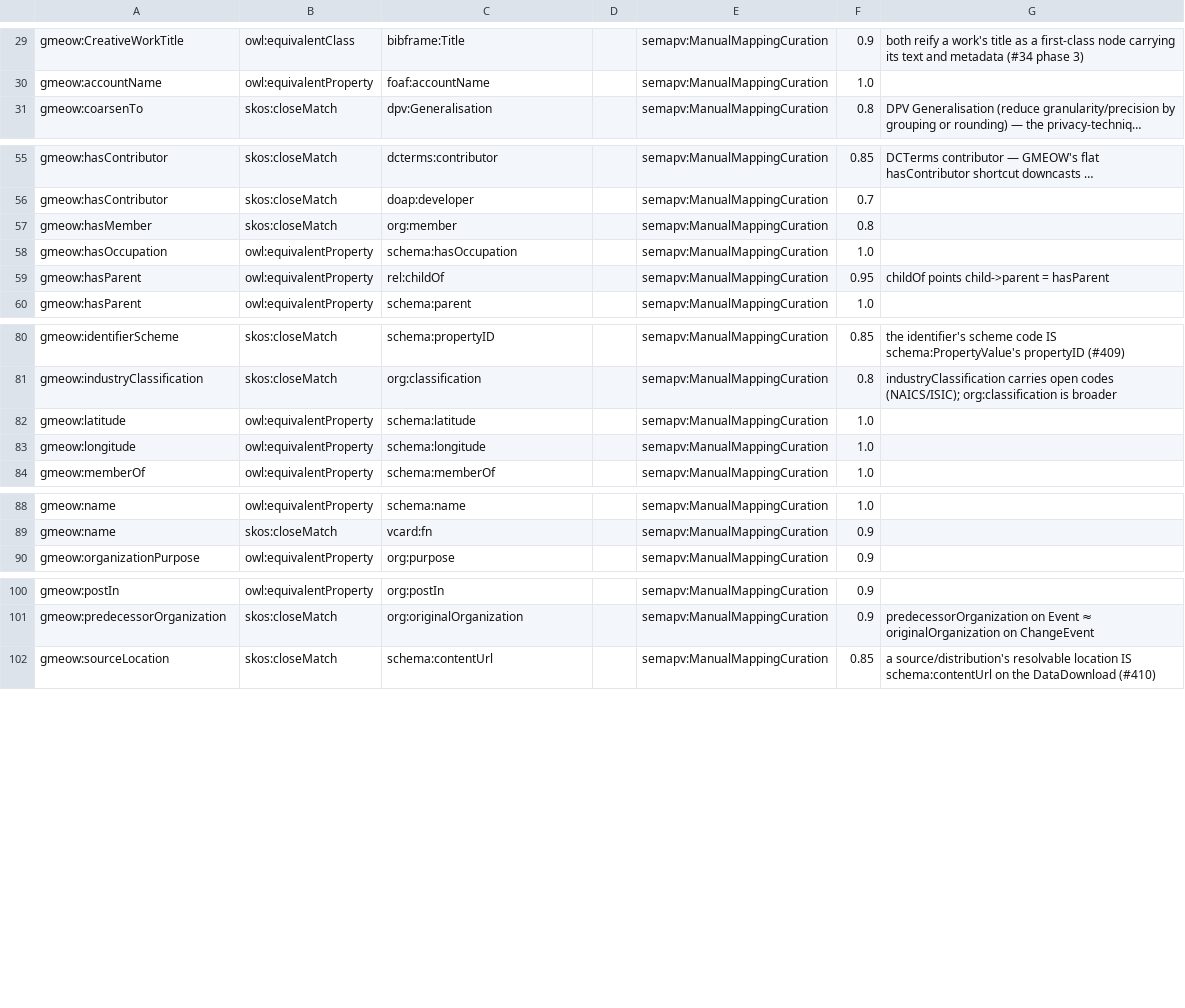
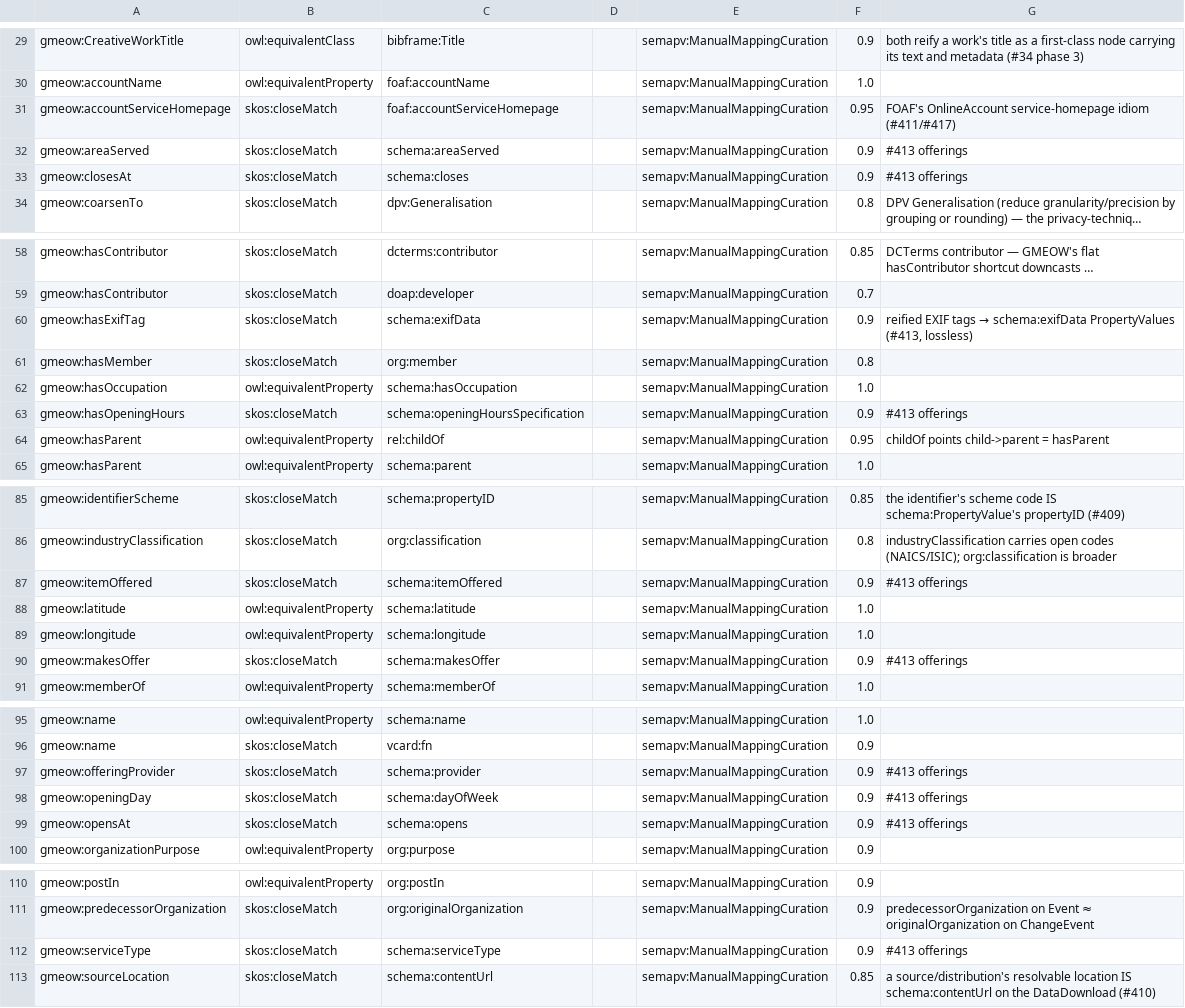
Before and after one commit to Blackcat-Informatics/gmeow-ontology, a TSV file: generated/mappings/gmeow-properties.sssom.tsv, drawn as a sheet; only a part is shown, gaps mark what is left out; long unchanged cells end in …; the diff names each change by its address in the sheet, - before the commit and + after, or states it on an @@ line.

Commit message:
feat(transpiler): people/org/accounts/presence + long tail + affordances/EXIF (#411 #417 #413, #412 cont.)
The final modeling parcel of the #34 work-down. Maximal projection, no
flattening of first-class entities, no fabrication of editorial content.

Contacts/accounts (#411/#417): contactPointType open vocab +
contactPointProvider; OnlineService + accountService + accountServiceHomepage
+ serviceShutdownDate/serviceStatus; AccountStatus vocab — retired accounts
and shut-down services retained with status + dates (P10).

Org (#411): foundedBy/founderOf + ownerOf/ownedBy; rolePublisher/roleInventor;
a minimal commercial-offerings surface (Offering, ServiceOffering, makesOffer/
itemOffered/provider, serviceType, areaServed, OpeningHoursSpecification +
DayOfWeek) — P15 consumer the bii profile.

Long tail (#413): software projectHomepage + programmingLanguage; genealogy
hasCoupleEvent (marriage date/place seam); patent inventor; EXIF.

#412 (cont.): contact affordances — schema:CommunicateAction with mailto:/tel:
targets built from the contact point (the structural FACT that you can reach
the agent); the editorial action NAME is site UI copy and is NOT fabricated
(translators emit what is there). #412 closes.

#413 EXIF — LOSSLESS: gmeow:ExifTag reified key-value (exifTagId/exifTagValue/
label, the schema:PropertyValue shape) carries the OPEN camera-defined tag set
so every tag survives index.ttl → GMEOW → index.ttl. A regression test proves
zero loss on the real paudley index.ttl's 12 exifData PropertyValues (every
propertyID/value/name + language tag reproduced).

CORRECTNESS (review): schema:programmingLanguage points at the first-class
language ENTITY (itself schema:ComputerLanguage), schema:dayOfWeek at the
schema:Monday-family ENUMERATION MEMBERS — never flattened to label strings;
the 7 per-day cells use distinct anchors (the compiler merges cells into one
CONSTRUCT, so a shared anchor cross-emits).

SHACL twins, docs anchors, 2 coverage fixtures, 5 landmark tests (incl. the
lossless EXIF round-trip). make check green; paudley schema coverage 89→100,
bii to 96. Closes #411. Closes #413. Closes #417. (#412 affordances close it.)

```diff
--- a/generated/mappings/gmeow-properties.sssom.tsv
+++ b/generated/mappings/gmeow-properties.sssom.tsv
+row 31: gmeow:accountServiceHomepage | skos:closeMatch | foaf:accountServiceHomepage |  | semapv:ManualMappingCuration | 0.95 | FOAF's OnlineAccount service-homepage idiom (#411/#417)
+row 32: gmeow:areaServed | skos:closeMatch | schema:areaServed |  | semapv:ManualMappingCuration | 0.9 | #413 offerings
+row 33: gmeow:closesAt | skos:closeMatch | schema:closes |  | semapv:ManualMappingCuration | 0.9 | #413 offerings
+row 60: gmeow:hasExifTag | skos:closeMatch | schema:exifData |  | semapv:ManualMappingCuration | 0.9 | reified EXIF tags → schema:exifData PropertyValues (#413, lossless)
+row 63: gmeow:hasOpeningHours | skos:closeMatch | schema:openingHoursSpecification |  | semapv:ManualMappingCuration | 0.9 | #413 offerings
+row 87: gmeow:itemOffered | skos:closeMatch | schema:itemOffered |  | semapv:ManualMappingCuration | 0.9 | #413 offerings
+row 90: gmeow:makesOffer | skos:closeMatch | schema:makesOffer |  | semapv:ManualMappingCuration | 0.9 | #413 offerings
+row 97: gmeow:offeringProvider | skos:closeMatch | schema:provider |  | semapv:ManualMappingCuration | 0.9 | #413 offerings
+row 98: gmeow:openingDay | skos:closeMatch | schema:dayOfWeek |  | semapv:ManualMappingCuration | 0.9 | #413 offerings
+row 99: gmeow:opensAt | skos:closeMatch | schema:opens |  | semapv:ManualMappingCuration | 0.9 | #413 offerings
+row 112: gmeow:serviceType | skos:closeMatch | schema:serviceType |  | semapv:ManualMappingCuration | 0.9 | #413 offerings
```
Also changed, not shown: generated/mappings/gmeow-classes.sssom.tsv, 40 other files.
